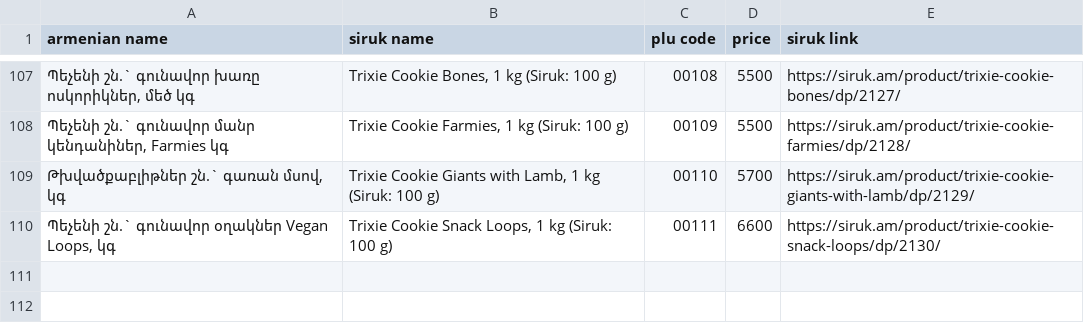
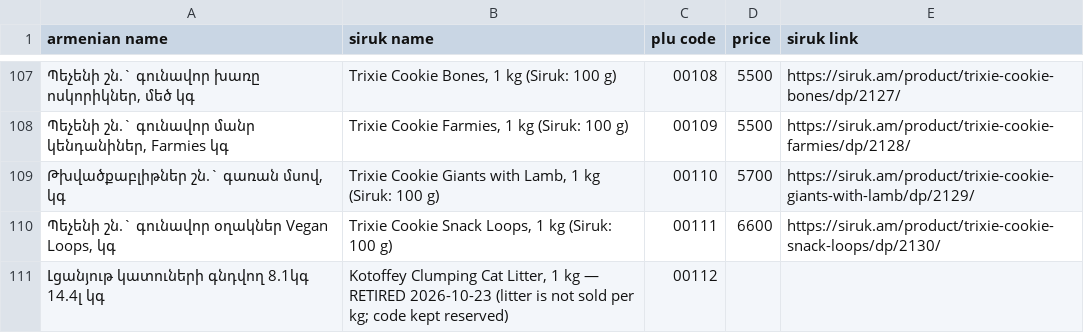
Before and after one commit to EricKhosro/siruk-claude, a CSV file: Scale/plu-codes-per-kg.csv, drawn as a sheet; only a part is shown, gaps mark what is left out; the diff names each change by its address in the sheet, - before the commit and + after, or states it on an @@ line.

```diff
--- a/Scale/plu-codes-per-kg.csv
+++ b/Scale/plu-codes-per-kg.csv
+row 111: Լցանյութ կատուների գնդվող 8.1կգ 14.4լ կգ | Kotoffey Clumping Cat Litter, 1 kg — RETIRED 2026-10-23 (litter is not sold per kg; code kept reserved) | 00112
```
Also changed, not shown: Scale/scale-codes-per-kg.csv, 50 other files.
